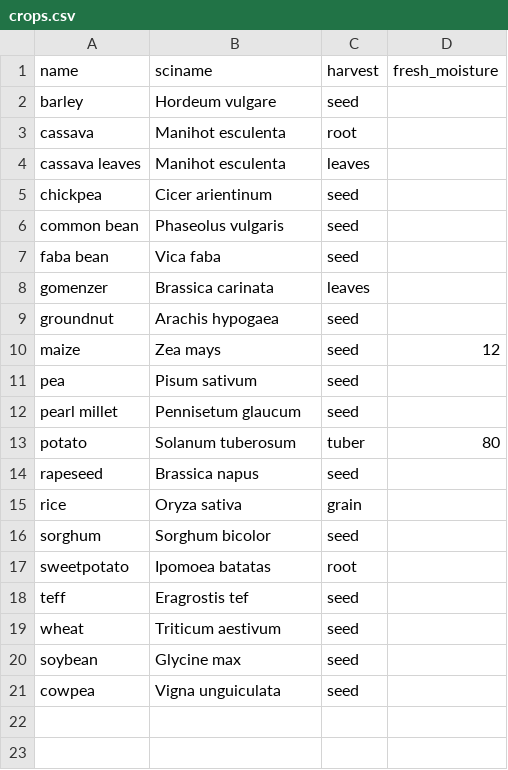
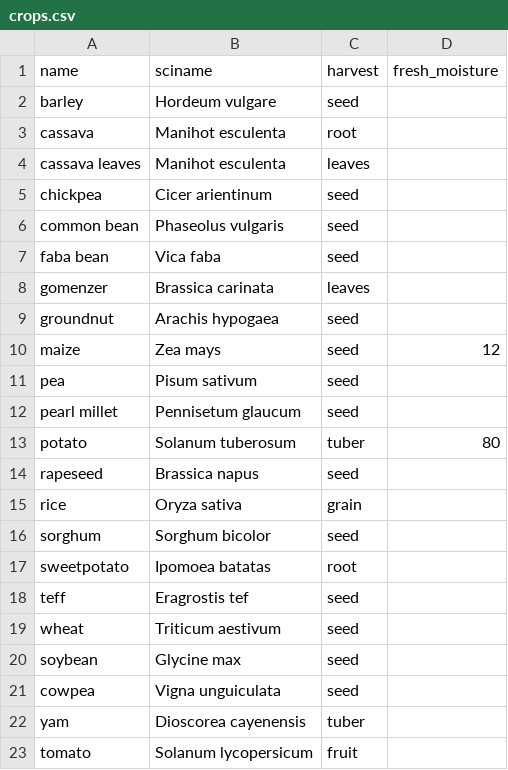
Before and after one commit to reagro/carob, a CSV file: terms/crops.csv, drawn as a sheet; the diff names each change by its address in the sheet, - before the commit and + after, or states it on an @@ line.

Commit message:
adding yam and tomato into terms/crops.csv

```diff
--- a/terms/crops.csv
+++ b/terms/crops.csv
+row 22: yam | Dioscorea cayenensis | tuber
+row 23: tomato | Solanum lycopersicum | fruit
```
